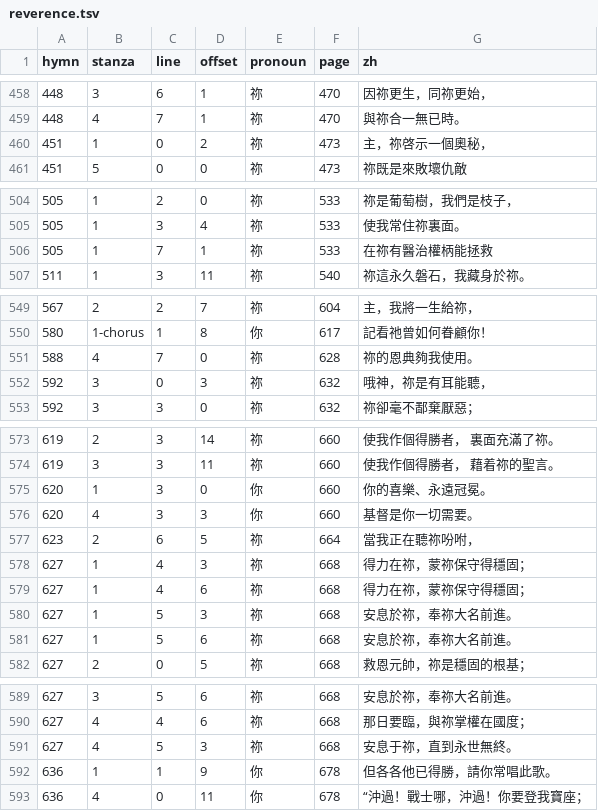
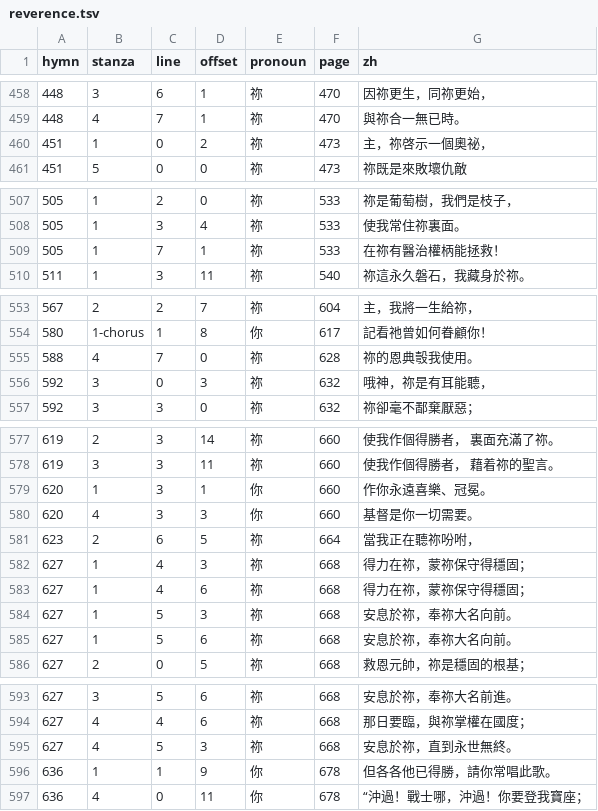
Before and after one commit to ickc/selected-hymns-and-songs, a TSV file: data/reverence.tsv, drawn as a sheet; only a part is shown, gaps mark what is left out; the diff covers the shown part only.

```diff
--- a/data/reverence.tsv
+++ b/data/reverence.tsv
@@ -459,3 +459,3 @@ hymn	stanza	line	offset	pronoun	page	zh
 448	4	7	1	祢	470	與祢合一無已時。
-451	1	0	2	祢	473	主，祢啓示一個奧秘，
+451	1	0	2	祢	473	主，祢啓示一個奧祕，
 451	5	0	0	祢	473	祢既是來敗壞仇敵
@@ -505,3 +508,3 @@ hymn	stanza	line	offset	pronoun	page	zh
 505	1	3	4	祢	533	使我常住祢裏面。
-505	1	7	1	祢	533	在祢有醫治權柄能拯救
+505	1	7	1	祢	533	在祢有醫治權柄能拯救！
 511	1	3	11	祢	540	祢這永久磐石，我藏身於祢。
@@ -550,3 +554,3 @@ hymn	stanza	line	offset	pronoun	page	zh
 580	1-chorus	1	8	你	617	記看祂曾如何眷顧你！
-588	4	7	0	祢	628	祢的恩典夠我使用。
+588	4	7	0	祢	628	祢的恩典彀我使用。
 592	3	0	3	祢	632	哦神，祢是有耳能聽，
@@ -574,3 +578,3 @@ hymn	stanza	line	offset	pronoun	page	zh
 619	3	3	11	祢	660	使我作個得勝者， 藉着祢的聖言。
-620	1	3	0	你	660	你的喜樂、永遠冠冕。
+620	1	3	1	你	660	作你永遠喜樂、冠冕。
 620	4	3	3	你	660	基督是你一切需要。
@@ -579,4 +583,4 @@ hymn	stanza	line	offset	pronoun	page	zh
 627	1	4	6	祢	668	得力在祢，蒙祢保守得穩固；
-627	1	5	3	祢	668	安息於祢，奉祢大名前進。
-627	1	5	6	祢	668	安息於祢，奉祢大名前進。
+627	1	5	3	祢	668	安息於祢，奉祢大名向前。
+627	1	5	6	祢	668	安息於祢，奉祢大名向前。
 627	2	0	5	祢	668	救恩元帥，祢是穩固的根基；
@@ -590,3 +594,3 @@ hymn	stanza	line	offset	pronoun	page	zh
 627	4	4	6	祢	668	那日要臨，與祢掌權在國度；
-627	4	5	3	祢	668	安息于祢，直到永世無終。
+627	4	5	3	祢	668	安息於祢，直到永世無終。
 636	1	1	9	你	678	但各各他已得勝，請你常唱此歌。
```
Also changed, not shown: 4 added rows and 9 edited cells elsewhere in this file, 18 other files.
